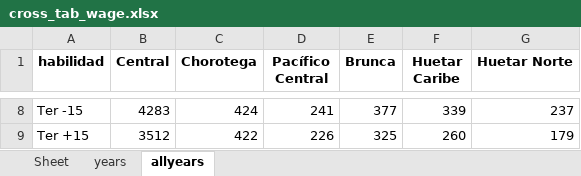
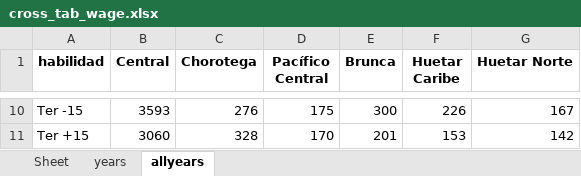
Before and after one commit to Danielmoya21/codigo_migracion, an Excel workbook: src/results/cr/cross_tab_wage.xlsx, sheet allyears, drawn as a sheet; only a part is shown, gaps mark what is left out; values as stored, in another font and other column widths than the file's, no borders; addresses are those after the commit; the diff covers the shown part only; the diff names each change by its address in the sheet, - before the commit and + after, or states it on an @@ line.

```diff
--- a/src/results/cr/cross_tab_wage.xlsx (sheet allyears)
+++ b/src/results/cr/cross_tab_wage.xlsx (sheet allyears)
-B10 (Central): 4283
+B10 (Central): 3593
-C10 (Chorotega): 424
+C10 (Chorotega): 276
-D10 (Pacífico Central): 241
+D10 (Pacífico Central): 175
-E10 (Brunca): 377
+E10 (Brunca): 300
-F10 (Huetar Caribe): 339
+F10 (Huetar Caribe): 226
-G10 (Huetar Norte): 237
+G10 (Huetar Norte): 167
-B11 (Central): 3512
+B11 (Central): 3060
-C11 (Chorotega): 422
+C11 (Chorotega): 328
-D11 (Pacífico Central): 226
+D11 (Pacífico Central): 170
-E11 (Brunca): 325
+E11 (Brunca): 201
-F11 (Huetar Caribe): 260
+F11 (Huetar Caribe): 153
-G11 (Huetar Norte): 179
+G11 (Huetar Norte): 142
```
Also changed, not shown: 4 added rows, 2 removed rows and 24 edited cells elsewhere in this sheet, sheet years, src/results/chile/cross_tab_employment.xlsx, src/results/chile/cross_tab_wage.xlsx, 27 other files.
